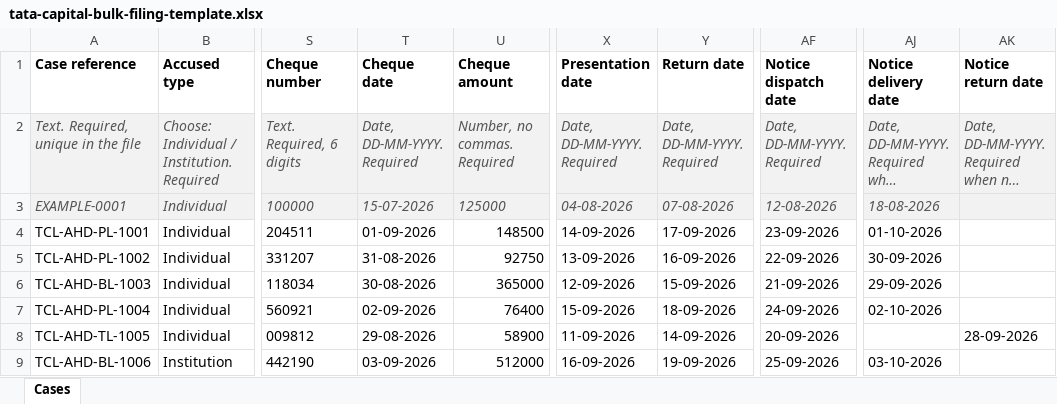
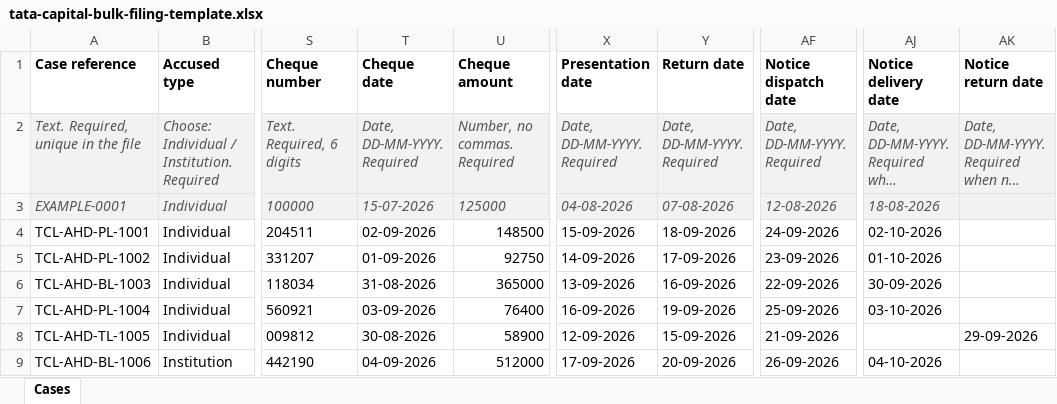
Before and after one commit to pucardotorg/dristi-fe-design, an Excel workbook: demo-files/tata-capital-bulk-filing-template.xlsx, sheet Cases, drawn as a sheet; only a part is shown, gaps mark what is left out; long unchanged cells end in …; values as stored, in another font and other column widths than the file's, no borders; the diff covers the shown part only; the diff names each change by its address in the sheet, - before the commit and + after, or states it on an @@ line.

```diff
--- a/demo-files/tata-capital-bulk-filing-template.xlsx (sheet Cases)
+++ b/demo-files/tata-capital-bulk-filing-template.xlsx (sheet Cases)
-T4 (Cheque date): 01-09-2026
+T4 (Cheque date): 02-09-2026
-X4 (Presentation date): 14-09-2026
+X4 (Presentation date): 15-09-2026
-Y4 (Return date): 17-09-2026
+Y4 (Return date): 18-09-2026
-AF4 (Notice dispatch date): 23-09-2026
+AF4 (Notice dispatch date): 24-09-2026
-AJ4 (Notice delivery date): 01-10-2026
+AJ4 (Notice delivery date): 02-10-2026
-T5 (Cheque date): 31-08-2026
+T5 (Cheque date): 01-09-2026
-X5 (Presentation date): 13-09-2026
+X5 (Presentation date): 14-09-2026
-Y5 (Return date): 16-09-2026
+Y5 (Return date): 17-09-2026
-AF5 (Notice dispatch date): 22-09-2026
+AF5 (Notice dispatch date): 23-09-2026
-AJ5 (Notice delivery date): 30-09-2026
+AJ5 (Notice delivery date): 01-10-2026
-T6 (Cheque date): 30-08-2026
+T6 (Cheque date): 31-08-2026
-X6 (Presentation date): 12-09-2026
+X6 (Presentation date): 13-09-2026
-Y6 (Return date): 15-09-2026
+Y6 (Return date): 16-09-2026
-AF6 (Notice dispatch date): 21-09-2026
+AF6 (Notice dispatch date): 22-09-2026
-AJ6 (Notice delivery date): 29-09-2026
+AJ6 (Notice delivery date): 30-09-2026
-T7 (Cheque date): 02-09-2026
+T7 (Cheque date): 03-09-2026
-X7 (Presentation date): 15-09-2026
+X7 (Presentation date): 16-09-2026
-Y7 (Return date): 18-09-2026
+Y7 (Return date): 19-09-2026
-AF7 (Notice dispatch date): 24-09-2026
+AF7 (Notice dispatch date): 25-09-2026
-AJ7 (Notice delivery date): 02-10-2026
+AJ7 (Notice delivery date): 03-10-2026
-T8 (Cheque date): 29-08-2026
+T8 (Cheque date): 30-08-2026
-X8 (Presentation date): 11-09-2026
+X8 (Presentation date): 12-09-2026
-Y8 (Return date): 14-09-2026
+Y8 (Return date): 15-09-2026
-AF8 (Notice dispatch date): 20-09-2026
+AF8 (Notice dispatch date): 21-09-2026
-AK8 (Notice return date): 28-09-2026
+AK8 (Notice return date): 29-09-2026
-T9 (Cheque date): 03-09-2026
+T9 (Cheque date): 04-09-2026
-X9 (Presentation date): 16-09-2026
+X9 (Presentation date): 17-09-2026
-Y9 (Return date): 19-09-2026
+Y9 (Return date): 20-09-2026
-AF9 (Notice dispatch date): 25-09-2026
+AF9 (Notice dispatch date): 26-09-2026
-AJ9 (Notice delivery date): 03-10-2026
+AJ9 (Notice delivery date): 04-10-2026
```
Also changed, not shown: 33 edited cells elsewhere in this sheet, demo-files/tata-capital-recovery-mis.xlsx, 16 other files.
